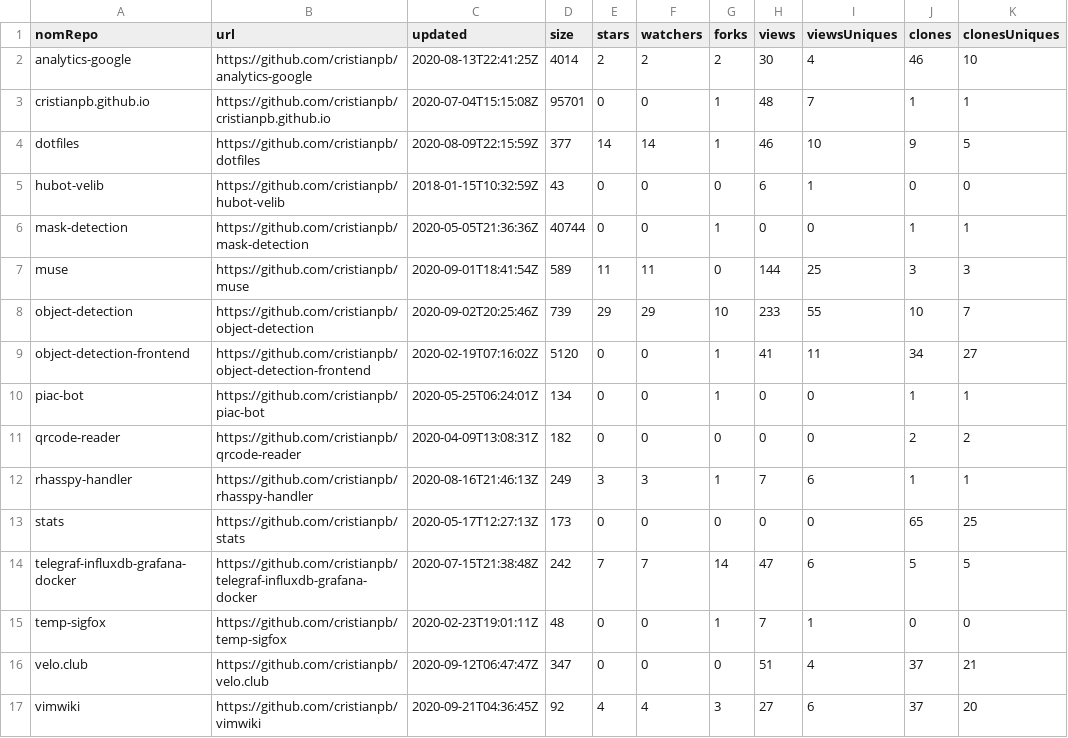
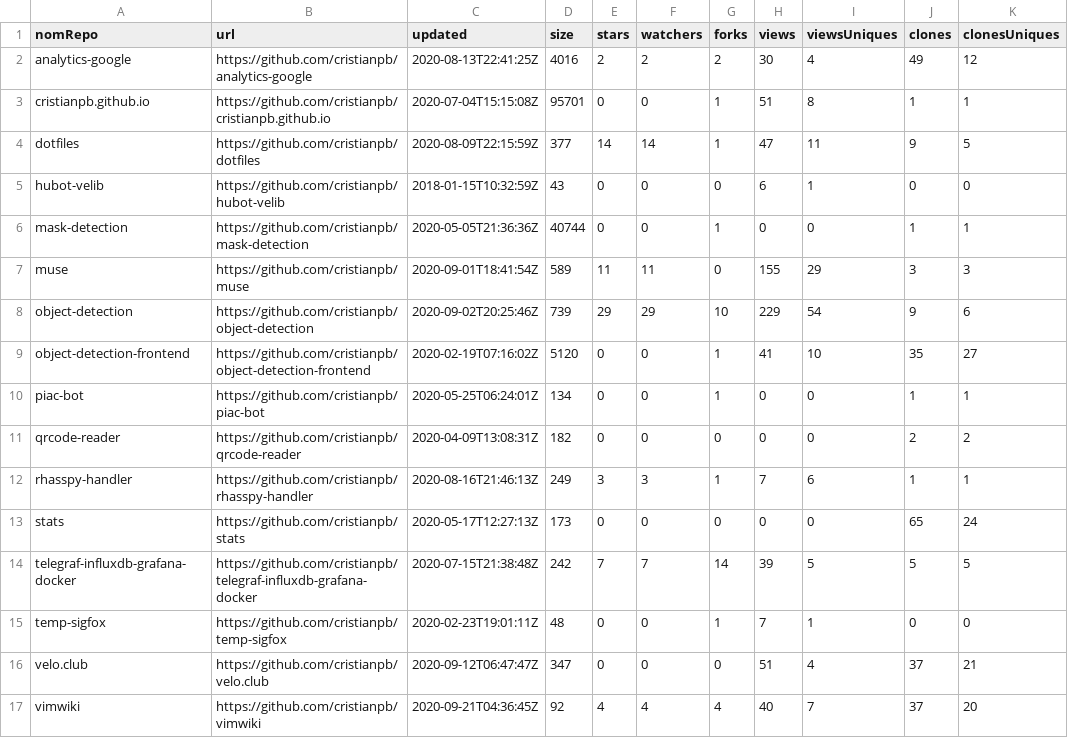
Before and after one commit to cristianpb/stats, a CSV file: github-repositories.csv, drawn as a sheet.

```diff
--- a/github-repositories.csv
+++ b/github-repositories.csv
@@ -1,10 +1,10 @@
 nomRepo,url,updated,size,stars,watchers,forks,views,viewsUniques,clones,clonesUniques
-analytics-google,https://github.com/cristianpb/analytics-google,2020-08-13T22:41:25Z,4014,2,2,2,30,4,46,10
-cristianpb.github.io,https://github.com/cristianpb/cristianpb.github.io,2020-07-04T15:15:08Z,95701,0,0,1,48,7,1,1
-dotfiles,https://github.com/cristianpb/dotfiles,2020-08-09T22:15:59Z,377,14,14,1,46,10,9,5
+analytics-google,https://github.com/cristianpb/analytics-google,2020-08-13T22:41:25Z,4016,2,2,2,30,4,49,12
+cristianpb.github.io,https://github.com/cristianpb/cristianpb.github.io,2020-07-04T15:15:08Z,95701,0,0,1,51,8,1,1
+dotfiles,https://github.com/cristianpb/dotfiles,2020-08-09T22:15:59Z,377,14,14,1,47,11,9,5
 hubot-velib,https://github.com/cristianpb/hubot-velib,2018-01-15T10:32:59Z,43,0,0,0,6,1,0,0
 mask-detection,https://github.com/cristianpb/mask-detection,2020-05-05T21:36:36Z,40744,0,0,1,0,0,1,1
-muse,https://github.com/cristianpb/muse,2020-09-01T18:41:54Z,589,11,11,0,144,25,3,3
-object-detection,https://github.com/cristianpb/object-detection,2020-09-02T20:25:46Z,739,29,29,10,233,55,10,7
-object-detection-frontend,https://github.com/cristianpb/object-detection-frontend,2020-02-19T07:16:02Z,5120,0,0,1,41,11,34,27
+muse,https://github.com/cristianpb/muse,2020-09-01T18:41:54Z,589,11,11,0,155,29,3,3
+object-detection,https://github.com/cristianpb/object-detection,2020-09-02T20:25:46Z,739,29,29,10,229,54,9,6
+object-detection-frontend,https://github.com/cristianpb/object-detection-frontend,2020-02-19T07:16:02Z,5120,0,0,1,41,10,35,27
 piac-bot,https://github.com/cristianpb/piac-bot,2020-05-25T06:24:01Z,134,0,0,1,0,0,1,1
@@ -12,6 +12,6 @@ qrcode-reader,https://github.com/cristianpb/qrcode-reader,2020-04-09T13:08:31Z,1
 rhasspy-handler,https://github.com/cristianpb/rhasspy-handler,2020-08-16T21:46:13Z,249,3,3,1,7,6,1,1
-stats,https://github.com/cristianpb/stats,2020-05-17T12:27:13Z,173,0,0,0,0,0,65,25
-telegraf-influxdb-grafana-docker,https://github.com/cristianpb/telegraf-influxdb-grafana-docker,2020-07-15T21:38:48Z,242,7,7,14,47,6,5,5
+stats,https://github.com/cristianpb/stats,2020-05-17T12:27:13Z,173,0,0,0,0,0,65,24
+telegraf-influxdb-grafana-docker,https://github.com/cristianpb/telegraf-influxdb-grafana-docker,2020-07-15T21:38:48Z,242,7,7,14,39,5,5,5
 temp-sigfox,https://github.com/cristianpb/temp-sigfox,2020-02-23T19:01:11Z,48,0,0,1,7,1,0,0
 velo.club,https://github.com/cristianpb/velo.club,2020-09-12T06:47:47Z,347,0,0,0,51,4,37,21
-vimwiki,https://github.com/cristianpb/vimwiki,2020-09-21T04:36:45Z,92,4,4,3,27,6,37,20
+vimwiki,https://github.com/cristianpb/vimwiki,2020-09-21T04:36:45Z,92,4,4,4,40,7,37,20
```
Also changed, not shown: github-visits.csv.
